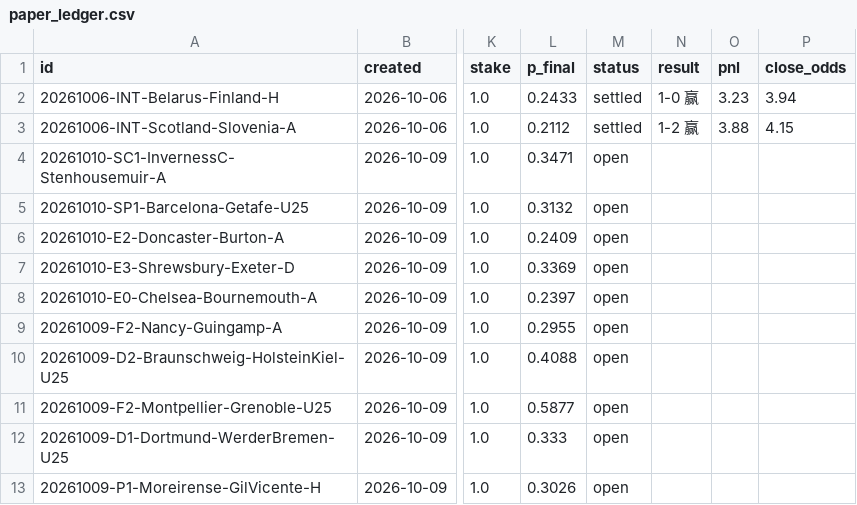
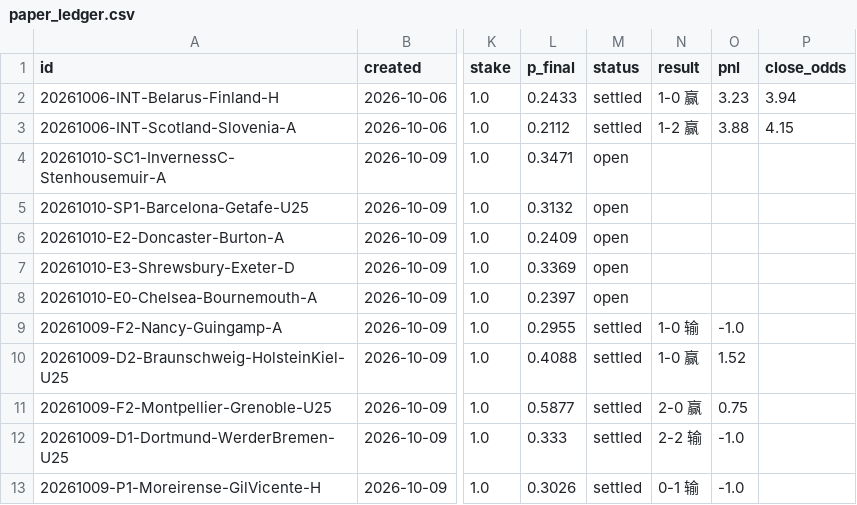
Before and after one commit to PingdaShen/tipico-analysis-bot, a CSV file: bets/paper_ledger.csv, drawn as a sheet; only a part is shown, gaps mark what is left out; the diff names each change by its address in the sheet, - before the commit and + after, or states it on an @@ line.

```diff
--- a/bets/paper_ledger.csv
+++ b/bets/paper_ledger.csv
-M9:M13 (status): open
+M9:M13 (status): settled
-N9 (result): (empty)
+N9 (result): 1-0 输
-O9 (pnl): (empty)
+O9 (pnl): -1.0
-N10 (result): (empty)
+N10 (result): 1-0 赢
-O10 (pnl): (empty)
+O10 (pnl): 1.52
-N11 (result): (empty)
+N11 (result): 2-0 赢
-O11 (pnl): (empty)
+O11 (pnl): 0.75
-N12 (result): (empty)
+N12 (result): 2-2 输
-O12:O13 (pnl): (empty)
+O12:O13 (pnl): -1.0
-N13 (result): (empty)
+N13 (result): 0-1 输
```
Also changed, not shown: bets/ledger.csv, bets/systems.csv, 4 other files.
